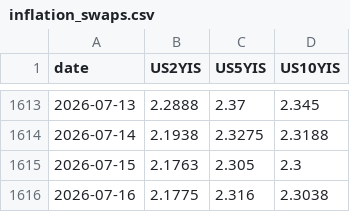
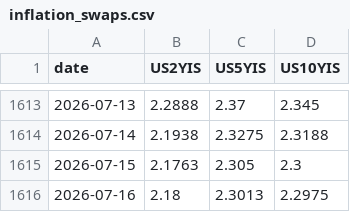
Before and after one commit to smallfishmacro-Git/rates-regime, a CSV file: data/inflation_swaps.csv, drawn as a sheet; only a part is shown, gaps mark what is left out.

```diff
--- a/data/inflation_swaps.csv
+++ b/data/inflation_swaps.csv
@@ -1615,2 +1615,2 @@ date,US2YIS,US5YIS,US10YIS
 2026-07-15,2.1763,2.305,2.3
-2026-07-16,2.1775,2.316,2.3038
+2026-07-16,2.18,2.3013,2.2975
```
